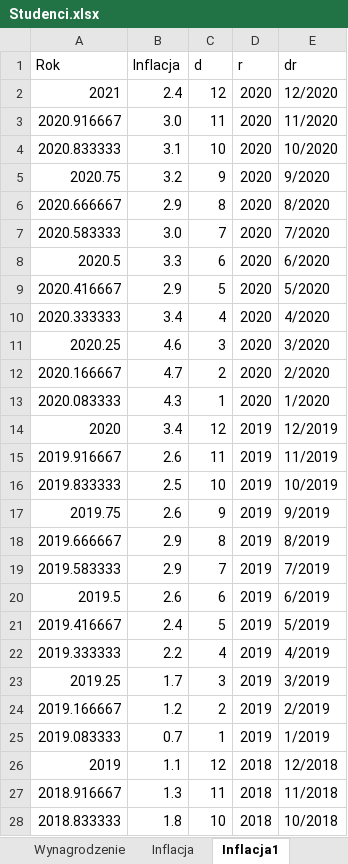
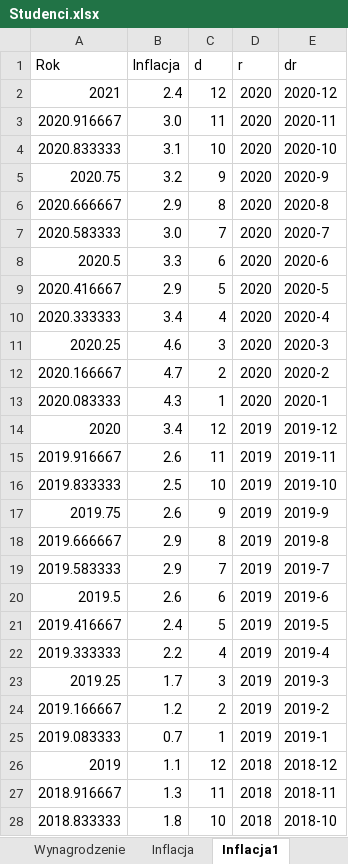
Before and after one commit to stat-umk/UMK-w-liczbach, an Excel workbook: Studenci.xlsx, sheet Inflacja1, drawn as a sheet; only a part is shown; values as stored, in another font and other column widths than the file's, no borders; the diff covers the shown part only; the diff names each change by its address in the sheet, - before the commit and + after, or states it on an @@ line.

```diff
--- a/Studenci.xlsx (sheet Inflacja1)
+++ b/Studenci.xlsx (sheet Inflacja1)
-E2 (dr): 12/2020
+E2 (dr): 2020-12
-E3 (dr): 11/2020
+E3 (dr): 2020-11
-E4 (dr): 10/2020
+E4 (dr): 2020-10
-E5 (dr): 9/2020
+E5 (dr): 2020-9
-E6 (dr): 8/2020
+E6 (dr): 2020-8
-E7 (dr): 7/2020
+E7 (dr): 2020-7
-E8 (dr): 6/2020
+E8 (dr): 2020-6
-E9 (dr): 5/2020
+E9 (dr): 2020-5
-E10 (dr): 4/2020
+E10 (dr): 2020-4
-E11 (dr): 3/2020
+E11 (dr): 2020-3
-E12 (dr): 2/2020
+E12 (dr): 2020-2
-E13 (dr): 1/2020
+E13 (dr): 2020-1
-E14 (dr): 12/2019
+E14 (dr): 2019-12
-E15 (dr): 11/2019
+E15 (dr): 2019-11
-E16 (dr): 10/2019
+E16 (dr): 2019-10
-E17 (dr): 9/2019
+E17 (dr): 2019-9
-E18 (dr): 8/2019
+E18 (dr): 2019-8
-E19 (dr): 7/2019
+E19 (dr): 2019-7
-E20 (dr): 6/2019
+E20 (dr): 2019-6
-E21 (dr): 5/2019
+E21 (dr): 2019-5
-E22 (dr): 4/2019
+E22 (dr): 2019-4
-E23 (dr): 3/2019
+E23 (dr): 2019-3
-E24 (dr): 2/2019
+E24 (dr): 2019-2
-E25 (dr): 1/2019
+E25 (dr): 2019-1
-E26 (dr): 12/2018
+E26 (dr): 2018-12
-E27 (dr): 11/2018
+E27 (dr): 2018-11
-E28 (dr): 10/2018
+E28 (dr): 2018-10
```
Also changed, not shown: 70 edited cells elsewhere in this sheet, sheet Styp_min1, sheet MEiN_pr, sheet Wynagrodzenie, sheet Stud_og, other sheet tabs, formulas that keep their value.
